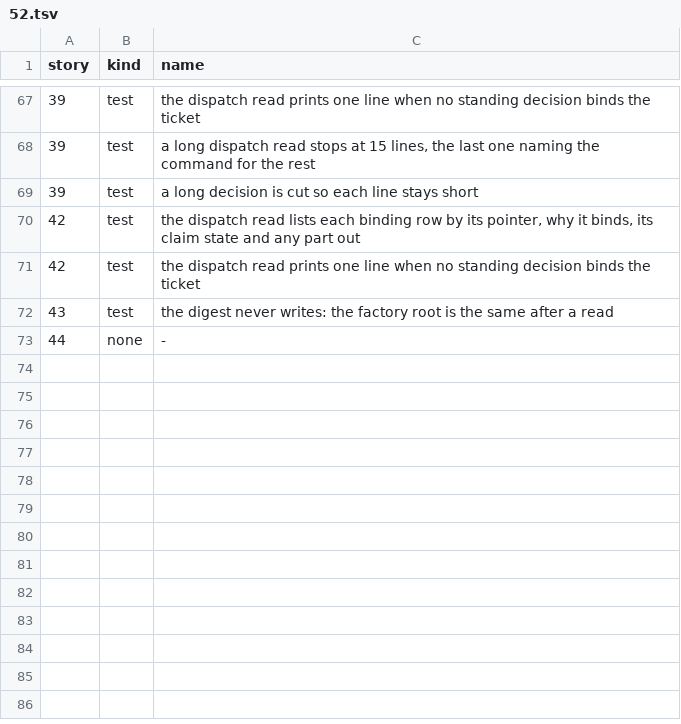
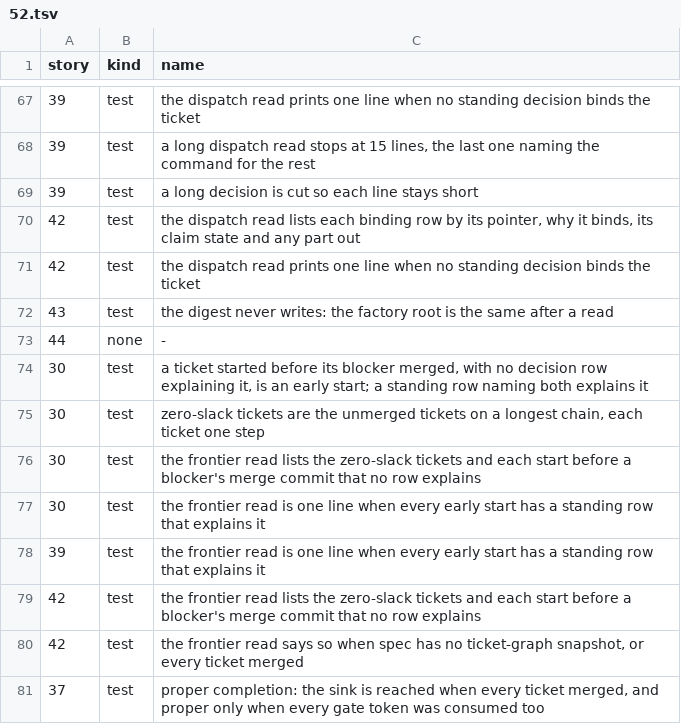
Before and after one commit to zhipengzhu1-dotcom/10-11-2026-Small-Molecule-Designs-and-LLM-Fine-Tune, a TSV file: factory/stories/52.tsv, drawn as a sheet; only a part is shown, gaps mark what is left out.

```diff
--- a/factory/stories/52.tsv
+++ b/factory/stories/52.tsv
@@ -73 +73,9 @@ story	kind	name
 44	none	-
+30	test	a ticket started before its blocker merged, with no decision row explaining it, is an early start; a standing row naming both explains it
+30	test	zero-slack tickets are the unmerged tickets on a longest chain, each ticket one step
+30	test	the frontier read lists the zero-slack tickets and each start before a blocker's merge commit that no row explains
+30	test	the frontier read is one line when every early start has a standing row that explains it
+39	test	the frontier read is one line when every early start has a standing row that explains it
+42	test	the frontier read lists the zero-slack tickets and each start before a blocker's merge commit that no row explains
+42	test	the frontier read says so when spec has no ticket-graph snapshot, or every ticket merged
+37	test	proper completion: the sink is reached when every ticket merged, and proper only when every gate token was consumed too
```
Also changed, not shown: 8 other files.
